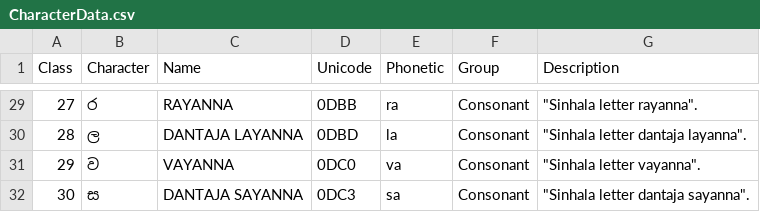
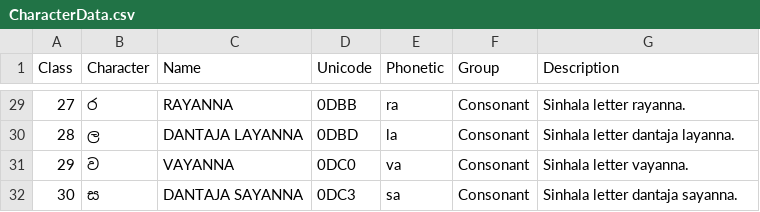
Before and after one commit to SamashaNayananthi/SinhalaConvoNet, a CSV file: CharacterData.csv, drawn as a sheet; only a part is shown, gaps mark what is left out; the diff covers the shown part only.

```diff
--- a/CharacterData.csv
+++ b/CharacterData.csv
@@ -29,4 +29,4 @@
-27,ර,RAYANNA,0DBB,ra,Consonant,"""Sinhala letter rayanna""."
-28,ල,DANTAJA LAYANNA,0DBD,la,Consonant,"""Sinhala letter dantaja layanna""."
-29,ව,VAYANNA,0DC0,va,Consonant,"""Sinhala letter vayanna""."
-30,ස,DANTAJA SAYANNA,0DC3,sa,Consonant,"""Sinhala letter dantaja sayanna""."
+27,ර,RAYANNA,0DBB,ra,Consonant,Sinhala letter rayanna.
+28,ල,DANTAJA LAYANNA,0DBD,la,Consonant,Sinhala letter dantaja layanna.
+29,ව,VAYANNA,0DC0,va,Consonant,Sinhala letter vayanna.
+30,ස,DANTAJA SAYANNA,0DC3,sa,Consonant,Sinhala letter dantaja sayanna.
```
Also changed, not shown: 27 edited cells elsewhere in this file, 7 other files.
